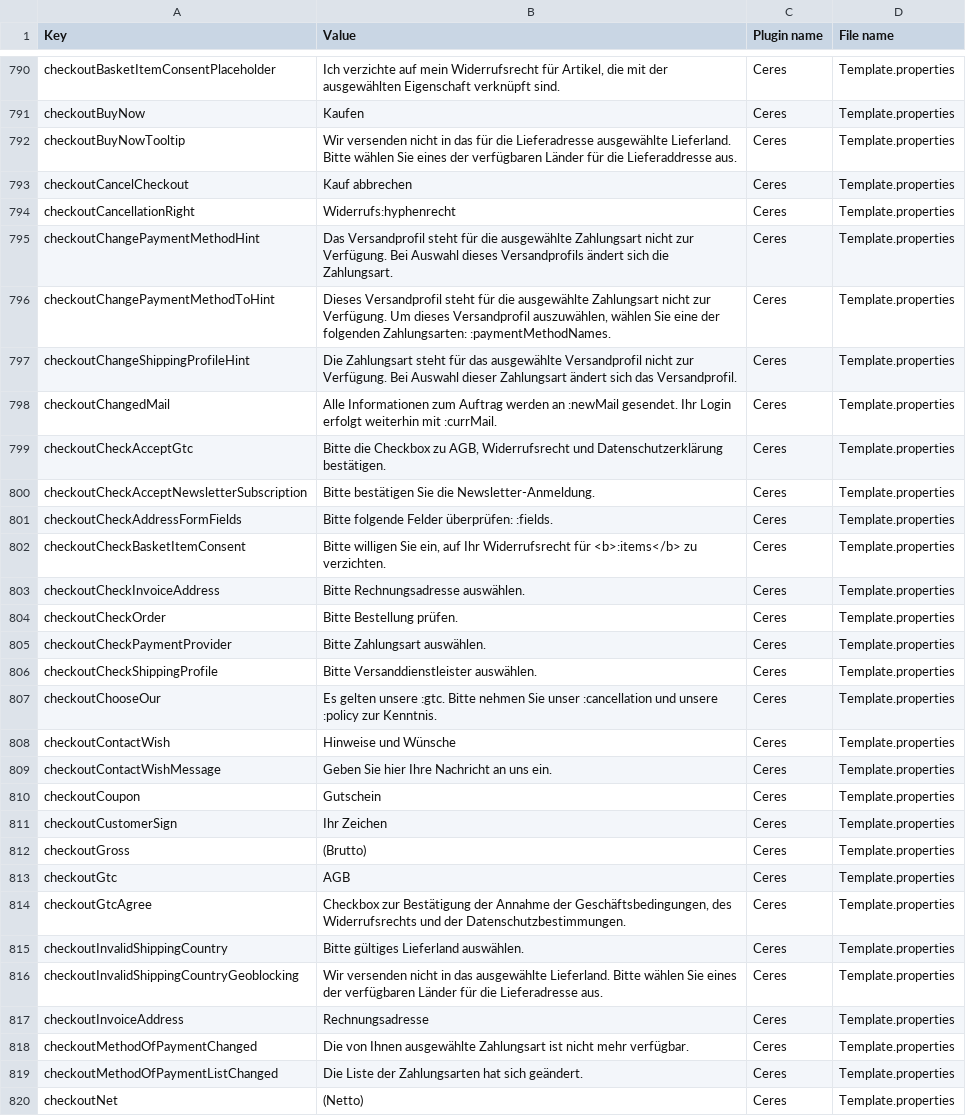
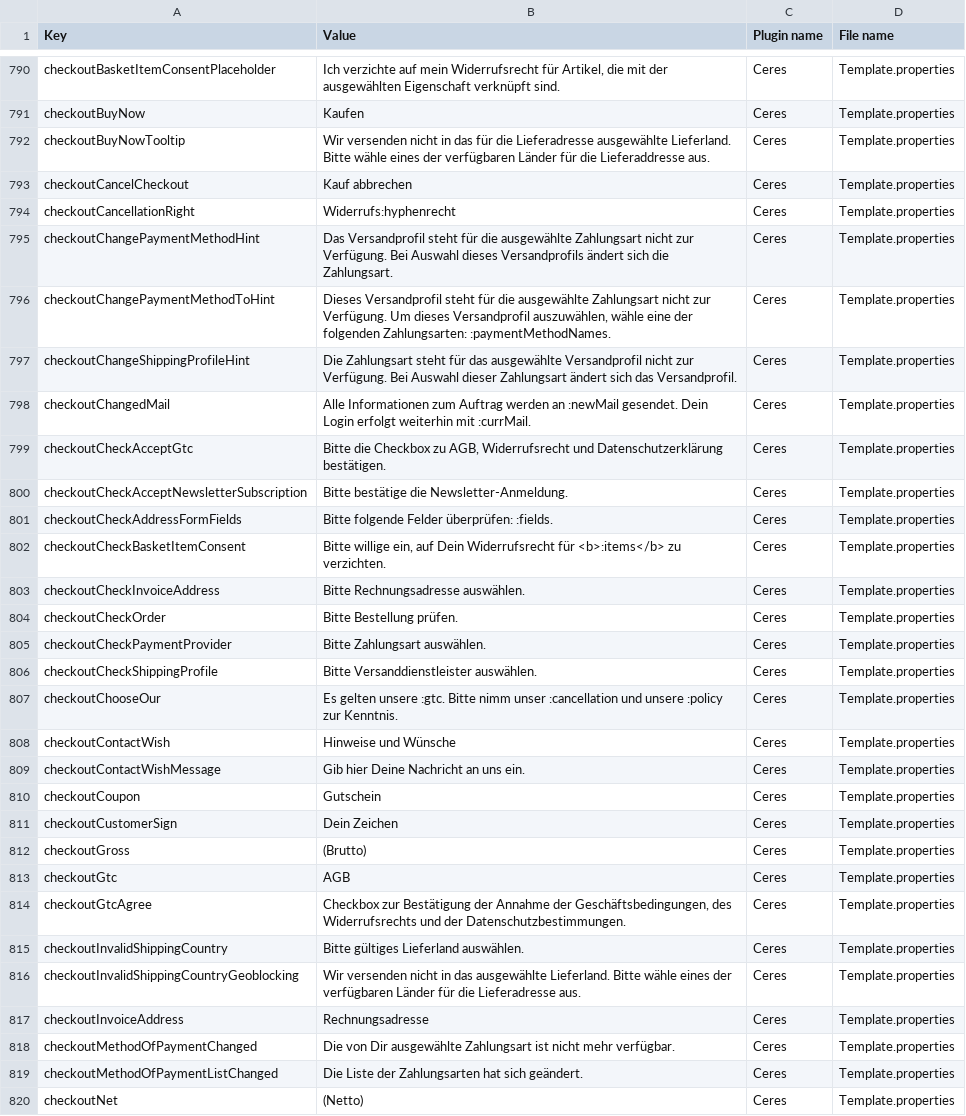
Before and after one commit to davidmadmin/Custom-CSS-JS-im-Frontend-Hammer-Shops, a CSV file: Mehrsprachigkeit-Export-FH.csv, drawn as a sheet; only a part is shown, gaps mark what is left out; the diff covers the shown part only.

Commit message:
Switch FH translations to Du form

```diff
--- a/Mehrsprachigkeit-Export-FH.csv
+++ b/Mehrsprachigkeit-Export-FH.csv
@@ -791,3 +791,3 @@ checkoutBasketItemConsentPlaceholder,"Ich verzichte auf mein Widerrufsrecht für
 checkoutBuyNow,Kaufen,Ceres,Template.properties
-checkoutBuyNowTooltip,"Wir versenden nicht in das für die Lieferadresse ausgewählte Lieferland. Bitte wählen Sie eines der verfügbaren Länder für die Lieferaddresse aus.",Ceres,Template.properties
+checkoutBuyNowTooltip,"Wir versenden nicht in das für die Lieferadresse ausgewählte Lieferland. Bitte wähle eines der verfügbaren Länder für die Lieferaddresse aus.",Ceres,Template.properties
 checkoutCancelCheckout,"Kauf abbrechen",Ceres,Template.properties
@@ -795,9 +795,9 @@ checkoutCancellationRight,Widerrufs:hyphenrecht,Ceres,Template.properties
 checkoutChangePaymentMethodHint,"Das Versandprofil steht für die ausgewählte Zahlungsart nicht zur Verfügung. Bei Auswahl dieses Versandprofils ändert sich die Zahlungsart.",Ceres,Template.properties
-checkoutChangePaymentMethodToHint,"Dieses Versandprofil steht für die ausgewählte Zahlungsart nicht zur Verfügung. Um dieses Versandprofil auszuwählen, wählen Sie eine der folgenden Zahlungsarten: :paymentMethodNames.",Ceres,Template.properties
+checkoutChangePaymentMethodToHint,"Dieses Versandprofil steht für die ausgewählte Zahlungsart nicht zur Verfügung. Um dieses Versandprofil auszuwählen, wähle eine der folgenden Zahlungsarten: :paymentMethodNames.",Ceres,Template.properties
 checkoutChangeShippingProfileHint,"Die Zahlungsart steht für das ausgewählte Versandprofil nicht zur Verfügung. Bei Auswahl dieser Zahlungsart ändert sich das Versandprofil.",Ceres,Template.properties
-checkoutChangedMail,"Alle Informationen zum Auftrag werden an :newMail gesendet. Ihr Login erfolgt weiterhin mit :currMail.",Ceres,Template.properties
+checkoutChangedMail,"Alle Informationen zum Auftrag werden an :newMail gesendet. Dein Login erfolgt weiterhin mit :currMail.",Ceres,Template.properties
 checkoutCheckAcceptGtc,"Bitte die Checkbox zu AGB, Widerrufsrecht und Datenschutzerklärung bestätigen.",Ceres,Template.properties
-checkoutCheckAcceptNewsletterSubscription,"Bitte bestätigen Sie die Newsletter-Anmeldung.",Ceres,Template.properties
+checkoutCheckAcceptNewsletterSubscription,"Bitte bestätige die Newsletter-Anmeldung.",Ceres,Template.properties
 checkoutCheckAddressFormFields,"Bitte folgende Felder überprüfen: :fields.",Ceres,Template.properties
-checkoutCheckBasketItemConsent,"Bitte willigen Sie ein, auf Ihr Widerrufsrecht für <b>:items</b> zu verzichten.",Ceres,Template.properties
+checkoutCheckBasketItemConsent,"Bitte willige ein, auf Dein Widerrufsrecht für <b>:items</b> zu verzichten.",Ceres,Template.properties
 checkoutCheckInvoiceAddress,"Bitte Rechnungsadresse auswählen.",Ceres,Template.properties
@@ -806,7 +806,7 @@ checkoutCheckPaymentProvider,"Bitte Zahlungsart auswählen.",Ceres,Template.prop
 checkoutCheckShippingProfile,"Bitte Versanddienstleister auswählen.",Ceres,Template.properties
-checkoutChooseOur,"Es gelten unsere :gtc. Bitte nehmen Sie unser :cancellation und unsere :policy zur Kenntnis.",Ceres,Template.properties
+checkoutChooseOur,"Es gelten unsere :gtc. Bitte nimm unser :cancellation und unsere :policy zur Kenntnis.",Ceres,Template.properties
 checkoutContactWish,"Hinweise und Wünsche",Ceres,Template.properties
-checkoutContactWishMessage,"Geben Sie hier Ihre Nachricht an uns ein.",Ceres,Template.properties
+checkoutContactWishMessage,"Gib hier Deine Nachricht an uns ein.",Ceres,Template.properties
 checkoutCoupon,Gutschein,Ceres,Template.properties
-checkoutCustomerSign,"Ihr Zeichen",Ceres,Template.properties
+checkoutCustomerSign,"Dein Zeichen",Ceres,Template.properties
 checkoutGross,(Brutto),Ceres,Template.properties
@@ -815,5 +815,5 @@ checkoutGtcAgree,"Checkbox zur Bestätigung der Annahme der Geschäftsbedingunge
 checkoutInvalidShippingCountry,"Bitte gültiges Lieferland auswählen.",Ceres,Template.properties
-checkoutInvalidShippingCountryGeoblocking,"Wir versenden nicht in das ausgewählte Lieferland. Bitte wählen Sie eines der verfügbaren Länder für die Lieferadresse aus.",Ceres,Template.properties
+checkoutInvalidShippingCountryGeoblocking,"Wir versenden nicht in das ausgewählte Lieferland. Bitte wähle eines der verfügbaren Länder für die Lieferadresse aus.",Ceres,Template.properties
 checkoutInvoiceAddress,Rechnungsadresse,Ceres,Template.properties
-checkoutMethodOfPaymentChanged,"Die von Ihnen ausgewählte Zahlungsart ist nicht mehr verfügbar.",Ceres,Template.properties
+checkoutMethodOfPaymentChanged,"Die von Dir ausgewählte Zahlungsart ist nicht mehr verfügbar.",Ceres,Template.properties
 checkoutMethodOfPaymentListChanged,"Die Liste der Zahlungsarten hat sich geändert.",Ceres,Template.properties
```
Also changed, not shown: 110 edited cells elsewhere in this file, 1 other file.
